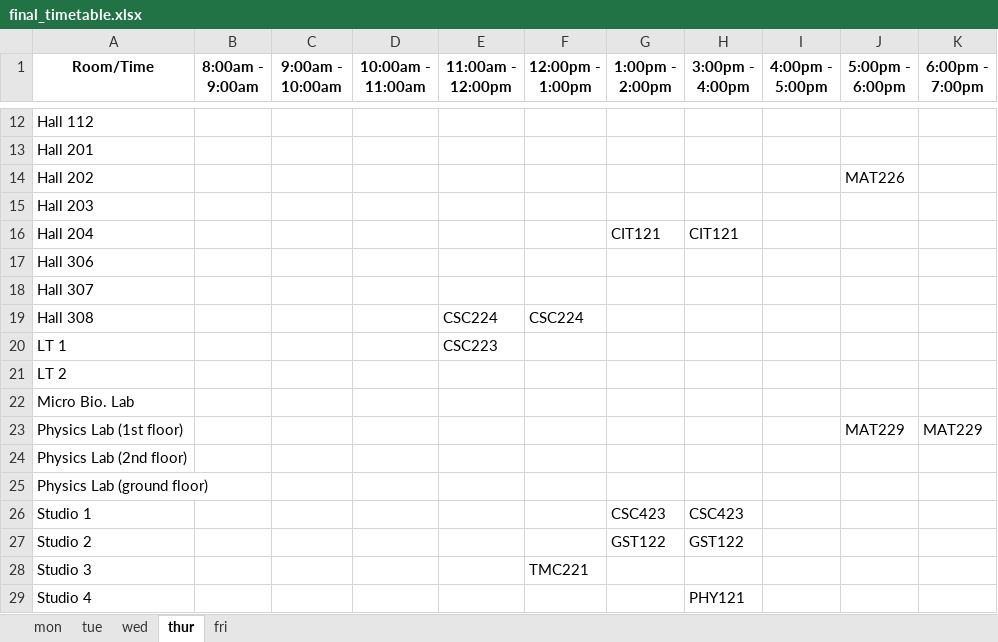
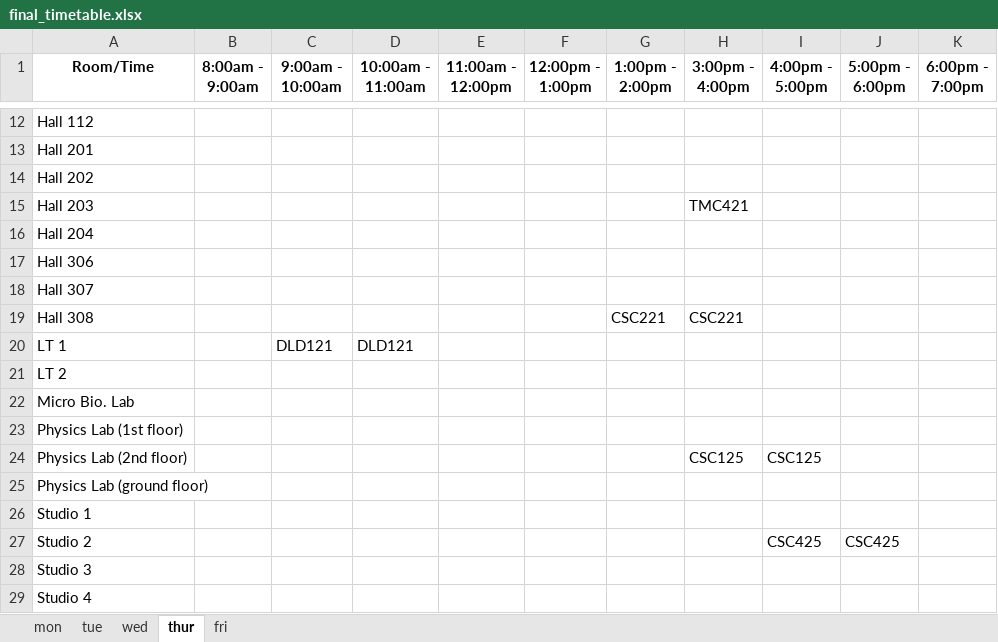
Before and after one commit to christopher-igweze/Final-Project, an Excel workbook: Version 3.0/sheets/final_timetable.xlsx, sheet thur, drawn as a sheet; only a part is shown, gaps mark what is left out; values as stored, in another font and other column widths than the file's, no borders; the diff covers the shown part only; the diff names each change by its address in the sheet, - before the commit and + after, or states it on an @@ line.

```diff
--- a/Version 3.0/sheets/final_timetable.xlsx (sheet thur)
+++ b/Version 3.0/sheets/final_timetable.xlsx (sheet thur)
-J14 (5:00pm - 6:00pm): MAT226
+J14 (5:00pm - 6:00pm): (empty)
-H15 (3:00pm - 4:00pm): (empty)
+H15 (3:00pm - 4:00pm): TMC421
-G16 (1:00pm - 2:00pm): CIT121
+G16 (1:00pm - 2:00pm): (empty)
-H16 (3:00pm - 4:00pm): CIT121
+H16 (3:00pm - 4:00pm): (empty)
-E19 (11:00am - 12:00pm): CSC224
+E19 (11:00am - 12:00pm): (empty)
-F19 (12:00pm - 1:00pm): CSC224
+F19 (12:00pm - 1:00pm): (empty)
-G19 (1:00pm - 2:00pm): (empty)
+G19 (1:00pm - 2:00pm): CSC221
-H19 (3:00pm - 4:00pm): (empty)
+H19 (3:00pm - 4:00pm): CSC221
-C20 (9:00am - 10:00am): (empty)
+C20 (9:00am - 10:00am): DLD121
-D20 (10:00am - 11:00am): (empty)
+D20 (10:00am - 11:00am): DLD121
-E20 (11:00am - 12:00pm): CSC223
+E20 (11:00am - 12:00pm): (empty)
-J23 (5:00pm - 6:00pm): MAT229
+J23 (5:00pm - 6:00pm): (empty)
-K23 (6:00pm - 7:00pm): MAT229
+K23 (6:00pm - 7:00pm): (empty)
-H24 (3:00pm - 4:00pm): (empty)
+H24 (3:00pm - 4:00pm): CSC125
-I24 (4:00pm - 5:00pm): (empty)
+I24 (4:00pm - 5:00pm): CSC125
-G26 (1:00pm - 2:00pm): CSC423
+G26 (1:00pm - 2:00pm): (empty)
-H26 (3:00pm - 4:00pm): CSC423
+H26 (3:00pm - 4:00pm): (empty)
-G27 (1:00pm - 2:00pm): GST122
+G27 (1:00pm - 2:00pm): (empty)
-H27 (3:00pm - 4:00pm): GST122
+H27 (3:00pm - 4:00pm): (empty)
-I27 (4:00pm - 5:00pm): (empty)
+I27 (4:00pm - 5:00pm): CSC425
-J27 (5:00pm - 6:00pm): (empty)
+J27 (5:00pm - 6:00pm): CSC425
-F28 (12:00pm - 1:00pm): TMC221
+F28 (12:00pm - 1:00pm): (empty)
-H29 (3:00pm - 4:00pm): PHY121
+H29 (3:00pm - 4:00pm): (empty)
```
Also changed, not shown: 10 edited cells elsewhere in this sheet, sheet tue, sheet wed, sheet mon, sheet fri, 5 other files.
